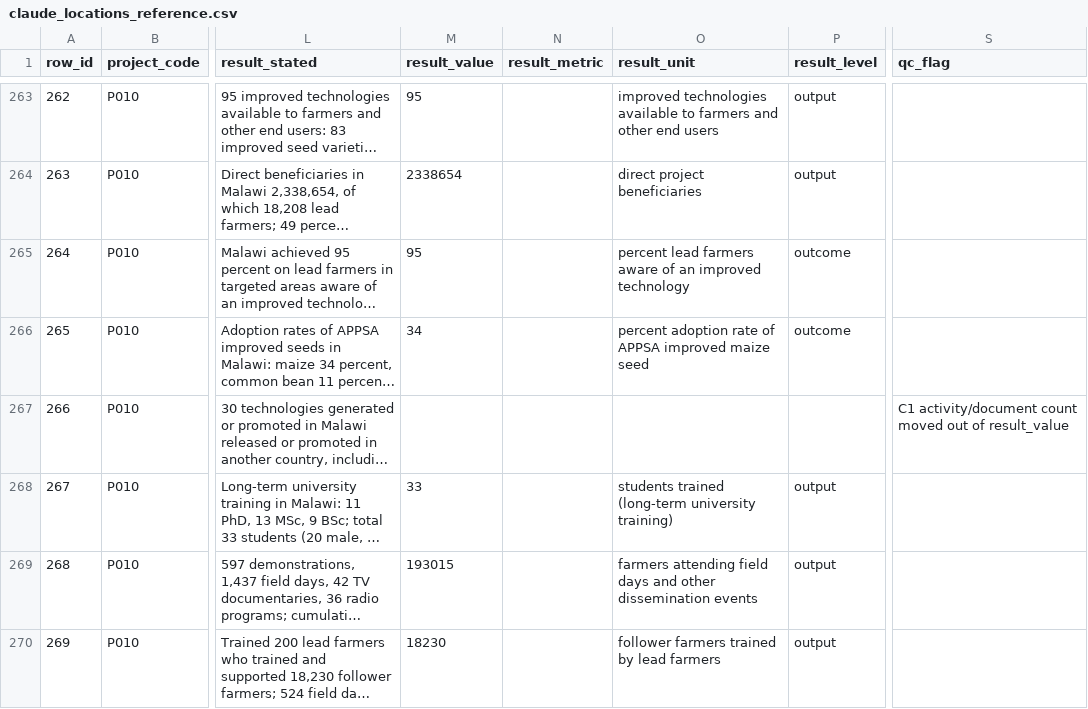
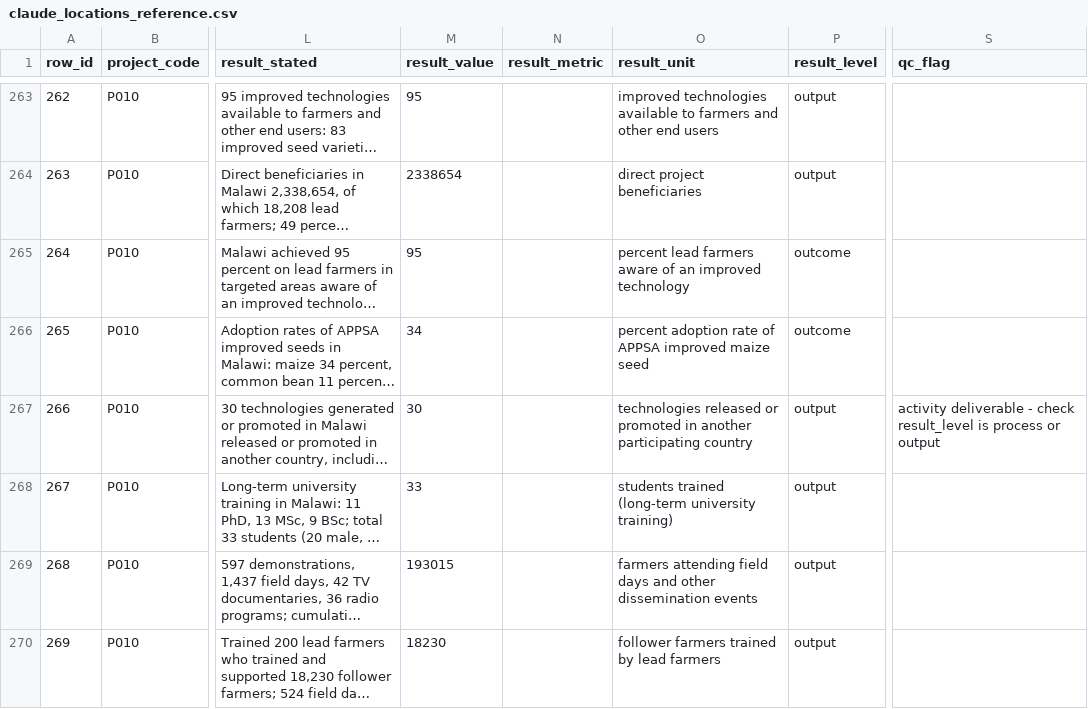
Before and after one commit to Mlolita26/Adaptation-Insights, a CSV file: catalogues/claude_locations_reference.csv, drawn as a sheet; only a part is shown, gaps mark what is left out; long unchanged cells end in …; the diff covers the shown part only; the diff names each change by its address in the sheet, - before the commit and + after, or states it on an @@ line.

```diff
--- a/catalogues/claude_locations_reference.csv
+++ b/catalogues/claude_locations_reference.csv
-M267 (result_value): (empty)
+M267 (result_value): 30
-O267 (result_unit): (empty)
+O267 (result_unit): technologies released or promoted in another participating country
-P267 (result_level): (empty)
+P267 (result_level): output
-S267 (qc_flag): C1 activity/document count moved out of result_value
+S267 (qc_flag): activity deliverable - check result_level is process or output
```
Also changed, not shown: 120 edited cells elsewhere in this file, 1 other file.
